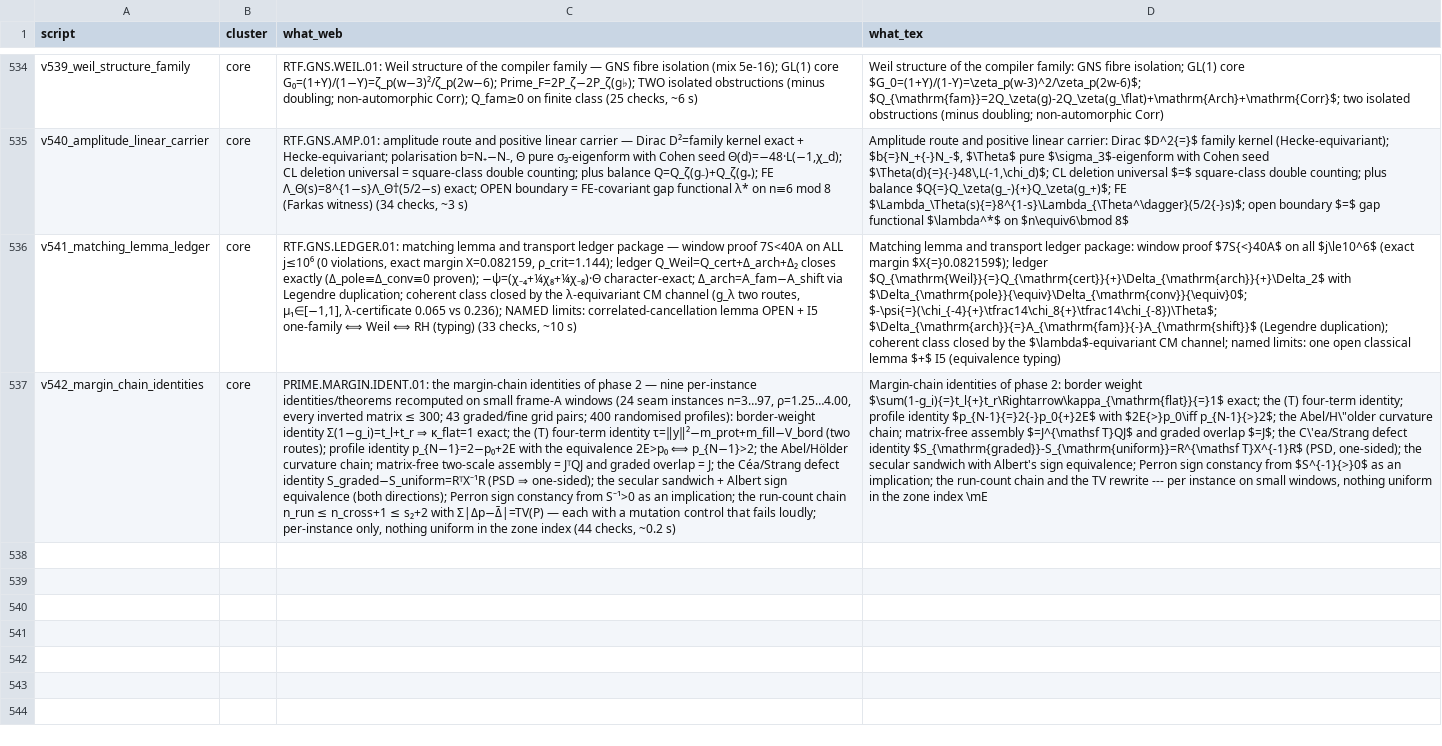
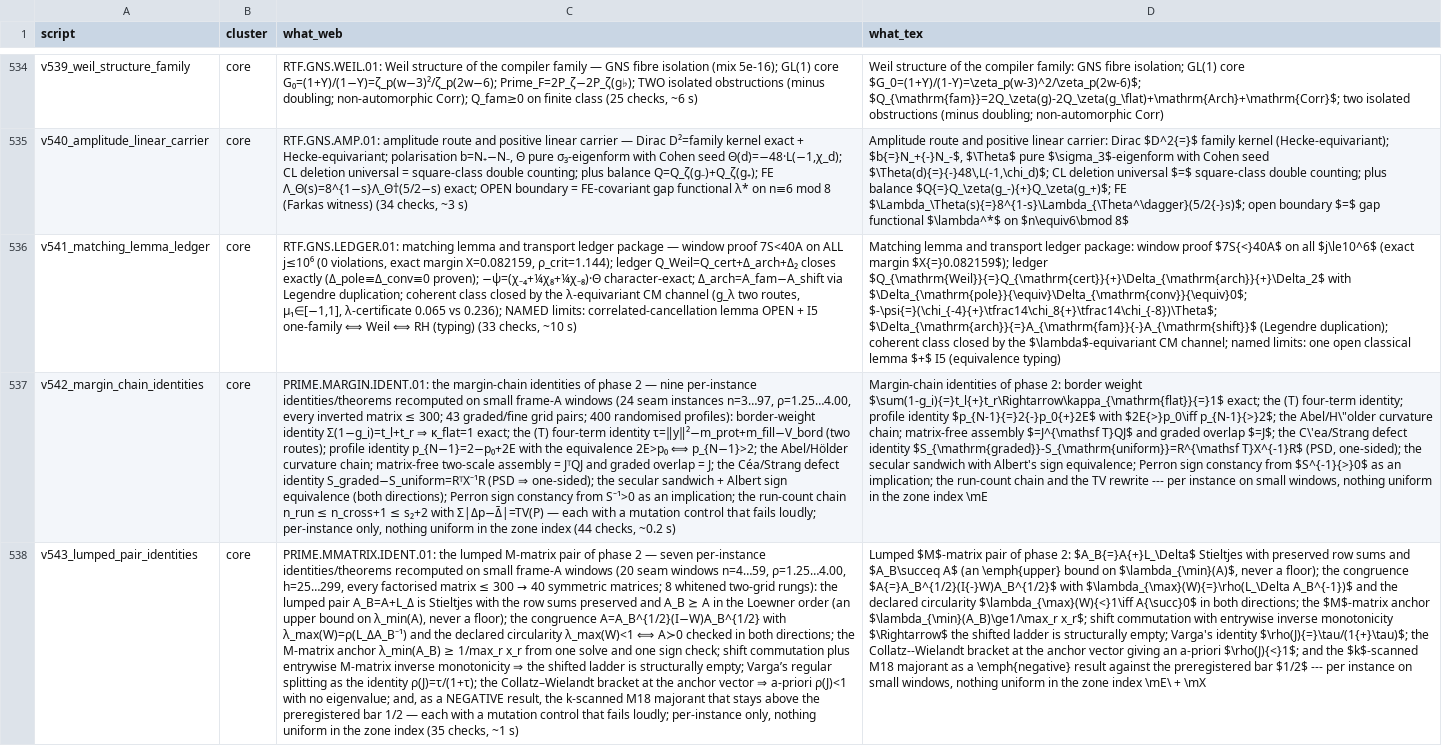
Before and after one commit to sthamann/TFPT, a CSV file: verification/script_registry.csv, drawn as a sheet; only a part is shown, gaps mark what is left out; the diff covers the shown part only; the diff names each change by its address in the sheet, - before the commit and + after, or states it on an @@ line.

Commit message:
verification: promote v543 lumped-pair + v544 long-lag identities (T136-T137) + diary + website sync
Two narrow load-bearing modules out of the discovery parts T136/T137, recomputed
on small frame-A windows (nothing cited from the sandbox):

v543 PRIME.MMATRIX.IDENT.01 (35 checks, ~1 s) -- the lumped M-matrix pair:
Stieltjes pair with preserved row sums and the Loewner direction, the congruence
A = A_B^1/2 (I-W) A_B^1/2 with the declared circularity checked in both
directions, the M-matrix anchor from one solve and one sign check, shift
commutation plus entrywise inverse monotonicity (the shifted ladder is
structurally empty), Varga's rho(J) = tau/(1+tau) as an identity, the
Collatz-Wielandt bracket giving an a-priori rho(J) < 1 with no eigenvalue, and
the k-scanned M18 majorant as a certified NEGATIVE result against the
preregistered bar 1/2.

v544 PRIME.LONGLAG.SUPP.01 (24 checks, ~0.2 s) -- the long-lag support: the
archimedean half carries no positive off-diagonal, supp(Delta) is a union of
anti-diagonal comb stripes at the prime-power atoms (fraction exactly 1.0), each
stripe a perfect matching with exactly orthogonal edges, the amplitude
certificate Delta_rt <= c_comb[anti], the Green function of the lumped
comparison bracketed two-sidedly, and the absolute-value envelope family
certified DEAD from below (rho(|E|) >= 1.3141 against the signed rho(E) <=
0.99995781).

Both rows are [E] with per-instance wording and one [X] kill test each; no
marker of any pre-existing contract moves, the M18 bar is not moved, and the
T136/T137 fits stay in the sandbox. run_all.py green (ALL CHECKS PASSED),
AUDIT OK, npm build green.

Diary Teile 136/137 in experiments/next.txt (ONE-CARRIES, BOTH-RESIST; series
counter 137 probes / 3438 checks), changelog entry, veri citations in tfpt_1,
tfpt_3, tfpt_research_contracts and tfpt_prime_front (verified layer now ten
modules, phase 2 extended to T126-T137), website mirrors (/prime-front feed,
status surfaces, module ladder, verification DAG) and manifest updated in the
same change.

```diff
--- a/verification/script_registry.csv
+++ b/verification/script_registry.csv
+row 538: v543_lumped_pair_identities | core | PRIME.MMATRIX.IDENT.01: the lumped M-matrix pair of phase 2 — seven per-instance identities/theorems recomputed on small frame-A windows (20 seam windows n=4…59, ρ=1.25…4.00, h=25…299, every factorised matrix ≤ 300 → 40 symmetric matrices; 8 whitened two-grid rungs): the lumped pair A_B=A+L_Δ is Stieltjes with the row sums preserved and A_B ⪰ A in the Loewner order (an upper bound on λ_min(A), never a floor); the congruence A=A_B^{1/2}(I−W)A_B^{1/2} with λ_max(W)=ρ(L_ΔA_B⁻¹) and the declared circularity λ_max(W)<1 ⟺ A≻0 checked in both directions; the M-matrix anchor λ_min(A_B) ≥ 1/max_r x_r from one solve and one sign check; shift commutation plus entrywise M-matrix inverse monotonicity ⇒ the shifted ladder is structurally empty; Varga’s regular splitting as the identity ρ(J)=τ/(1+τ); the Collatz–Wielandt bracket at the anchor vector ⇒ a-priori ρ(J)<1 with no eigenvalue; and, as a NEGATIVE result, the k-scanned M18 majorant that stays above the preregistered bar 1/2 — each with a mutation control that fails loudly; per-instance only, nothing uniform in the zone index (35 checks, ~1 s) | Lumped $M$-matrix pair of phase 2: $A_B{=}A{+}L_\Delta$ Stieltjes with preserved row sums and $A_B\succeq A$ (an \emph{upper} bound on $\lambda_{\min}(A)$, never a floor); the congruence $A{=}A_B^{1/2}(I{-}W)A_B^{1/2}$ with $\lambda_{\max}(W){=}\rho(L_\Delta A_B^{-1})$ and the declared circularity $\lambda_{\max}(W){<}1\iff A{\succ}0$ in both directions; the $M$-matrix anchor $\lambda_{\min}(A_B)\ge1/\max_r x_r$; shift commutation with entrywise inverse monotonicity $\Rightarrow$ the shifted ladder is structurally empty; Varga's identity $\rho(J){=}\tau/(1{+}\tau)$; the Collatz--Wielandt bracket at the anchor vector giving an a-priori $\rho(J){<}1$; and the $k$-scanned M18 majorant as a \emph{negative} result against the preregistered bar $1/2$ --- per instance on small windows, nothing uniform in the zone index \mE\ + \mX
```
Also changed, not shown: 1 added row elsewhere in this file, verification/docs_map.csv, verification/website_map.csv, 38 other files.
